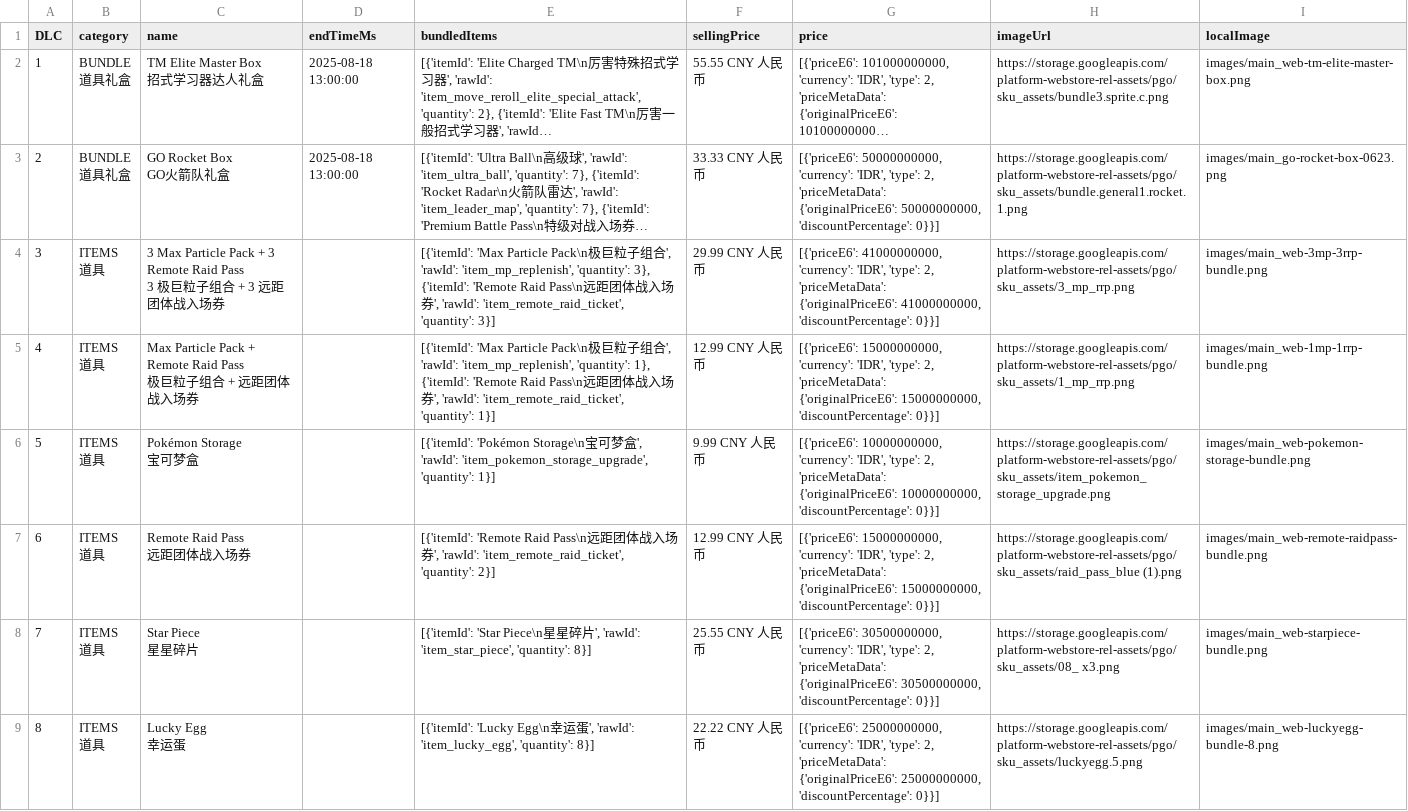
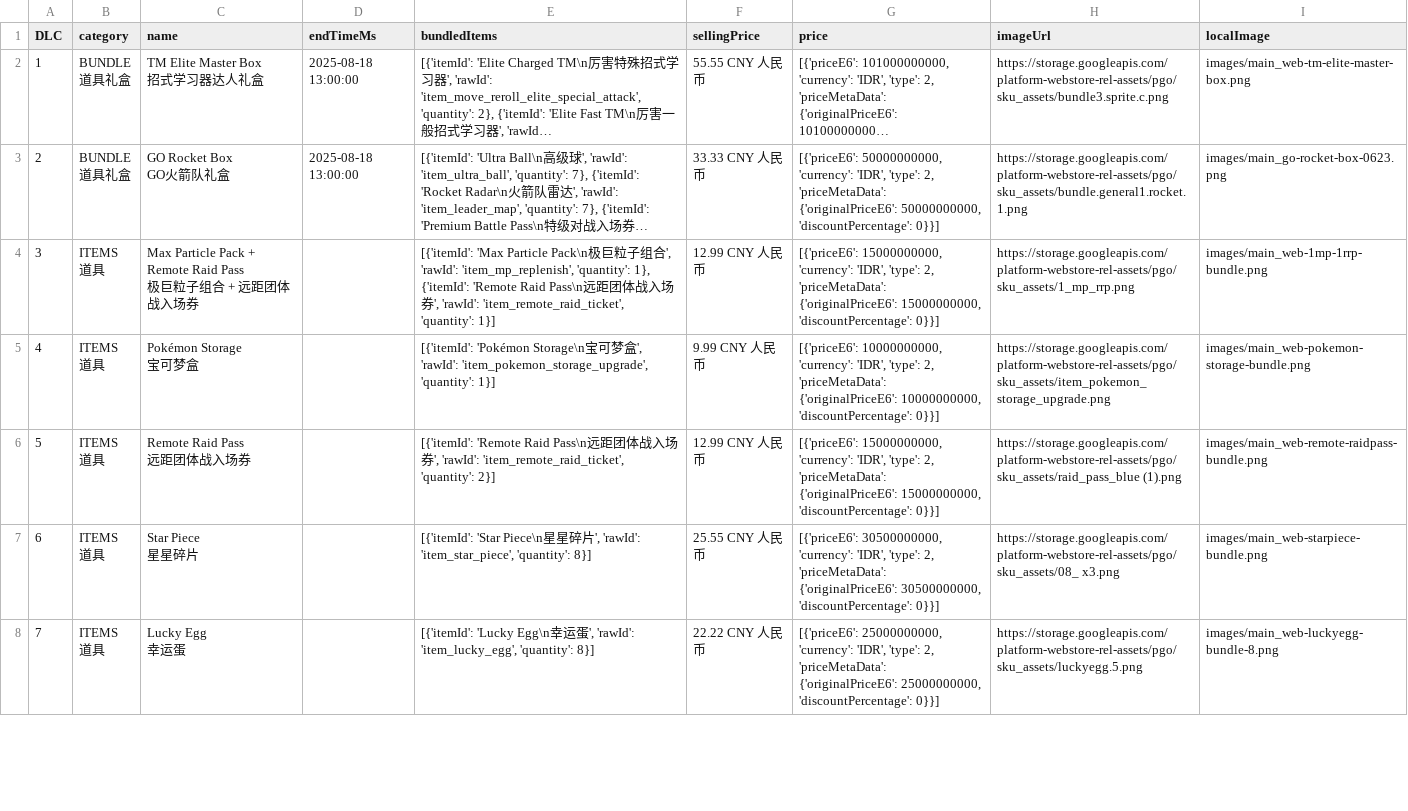
Before and after one commit to TeemoInOxford/pokemongo-store-tracker, a CSV file: webstore_items_limited.csv, drawn as a sheet; only a part is shown; long unchanged cells end in …; removed rows and columns are numbered as before the commit, all else as after; ↵ is a line break in a cell; the diff covers the shown part only; the diff names each change by its address in the sheet, - before the commit and + after, or states it on an @@ line.

Commit message:
Update store data and images [auto]

```diff
--- a/webstore_items_limited.csv
+++ b/webstore_items_limited.csv
-row 4: 3 | ITEMS ↵ 道具 | 3 Max Particle Pack + 3 Remote Raid Pass ↵ 3 极巨粒子组合 + 3 远距团体战入场券 |  | [{'itemId': 'Max Particle Pack\n极巨粒子组合', 'rawId': 'item_mp_replenish', 'quantity': 3}, {'itemId': 'Remote Raid Pass\n远距团体战入场券', 'rawId': 'item_remote_raid_ticket', 'quantity': 3}] | 29.99 CNY 人民币 | [{'priceE6': 41000000000, 'currency': 'IDR', 'type': 2, 'priceMetaData': {'originalPriceE6': 41000000000, 'discountPercentage': 0}}] | https://storage.googleapis.com/platform-webstore-rel-assets/pgo/sku_assets/3_mp_rrp.png | images/main_web-3mp-3rrp-bundle.png
-A4 (DLC): 4
+A4 (DLC): 3
-A5 (DLC): 5
+A5 (DLC): 4
-A6 (DLC): 6
+A6 (DLC): 5
-A7 (DLC): 7
+A7 (DLC): 6
-A8 (DLC): 8
+A8 (DLC): 7
```
Also changed, not shown: 4 added rows, 2 removed rows and 15 edited cells elsewhere in this file, 4 other files.
